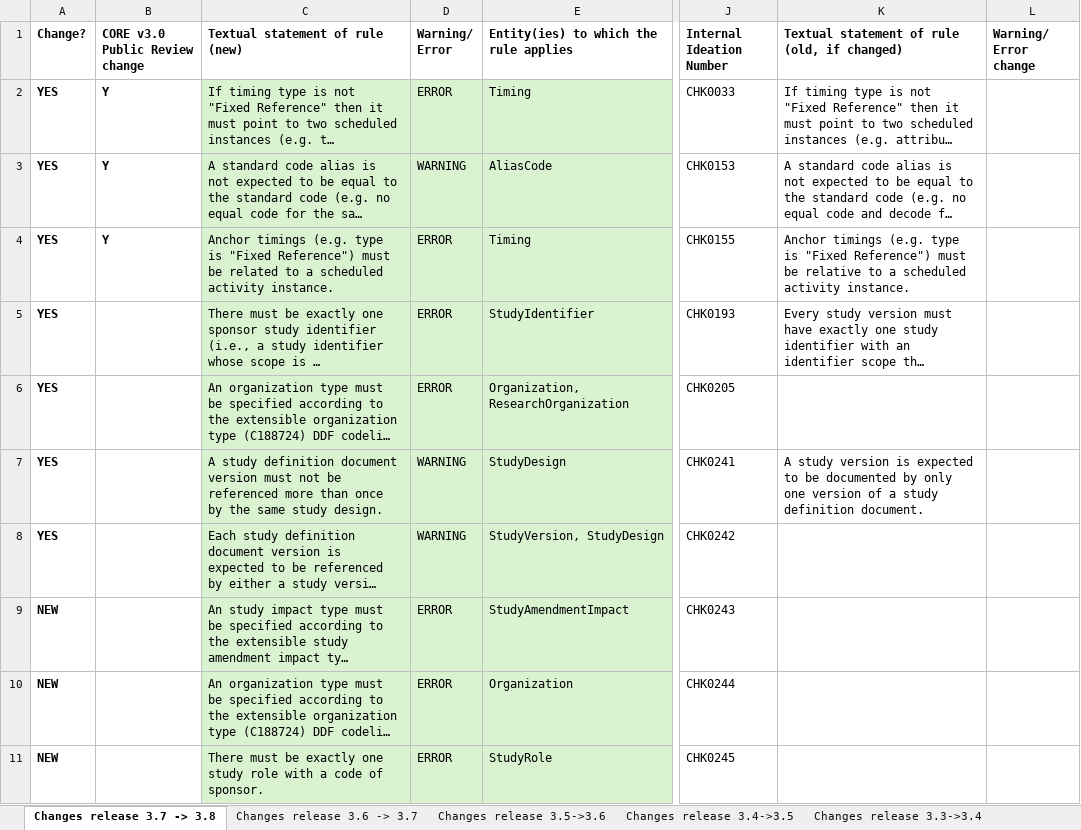
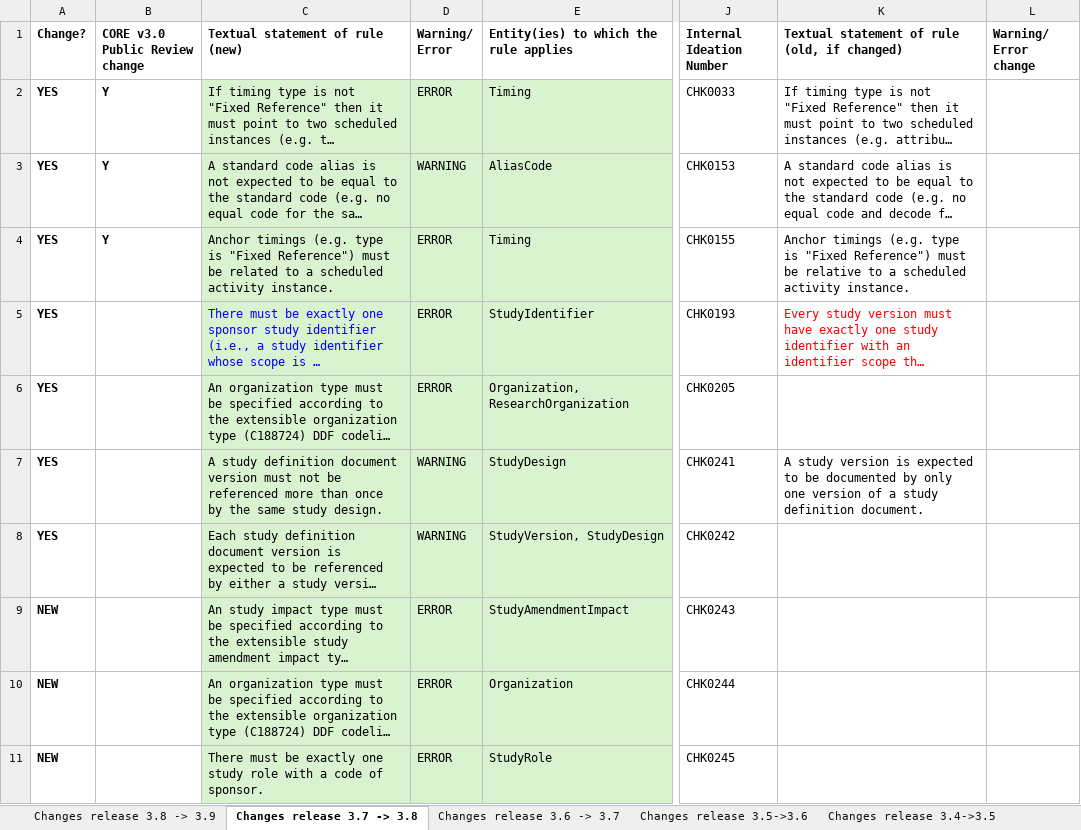
Before and after one commit to cdisc-org/DDF-RA, an Excel workbook: Deliverables/RULES/USDM_CORE_Rules_Changes.xlsx, sheet Changes release 3.7 -> 3.8, drawn as a sheet; only a part is shown, gaps mark what is left out; long unchanged cells end in …; values as stored, in another font and other column widths than the file's, no borders; conditional formats not drawn; the diff names each change by its address in the sheet, - before the commit and + after, or states it on an @@ line.

```diff
--- a/Deliverables/RULES/USDM_CORE_Rules_Changes.xlsx (sheet Changes release 3.7 -> 3.8)
+++ b/Deliverables/RULES/USDM_CORE_Rules_Changes.xlsx (sheet Changes release 3.7 -> 3.8)
+sheet tab: Changes release 3.8 -> 3.9
-C5 text colour: black
+C5 text colour: #0000FF
-K5 text colour: black
+K5 text colour: #FF0000
```
Also changed, not shown: sheet Changes release 3.1->3.3, sheet Changes release 3.5->3.6, Deliverables/RULES/USDM_CORE_Rules.xlsx.
